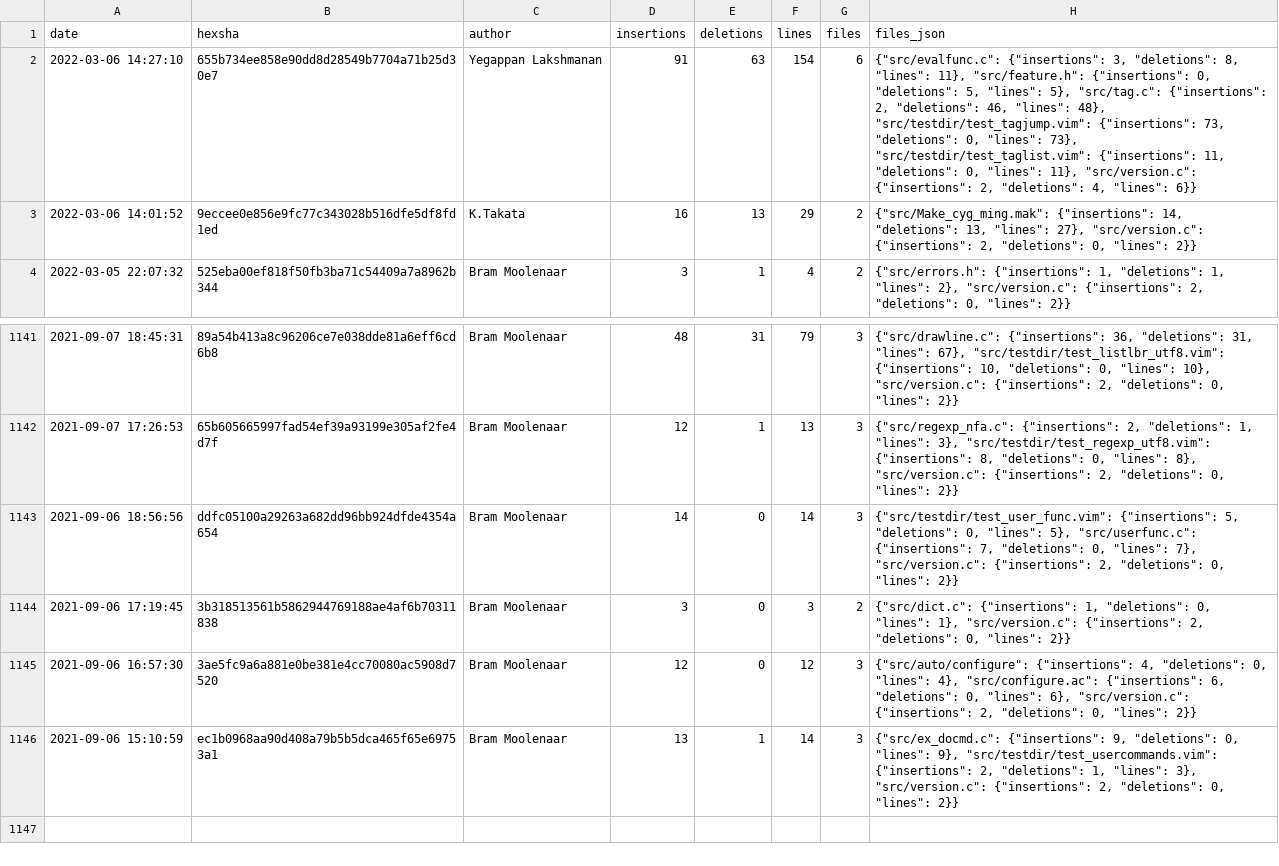
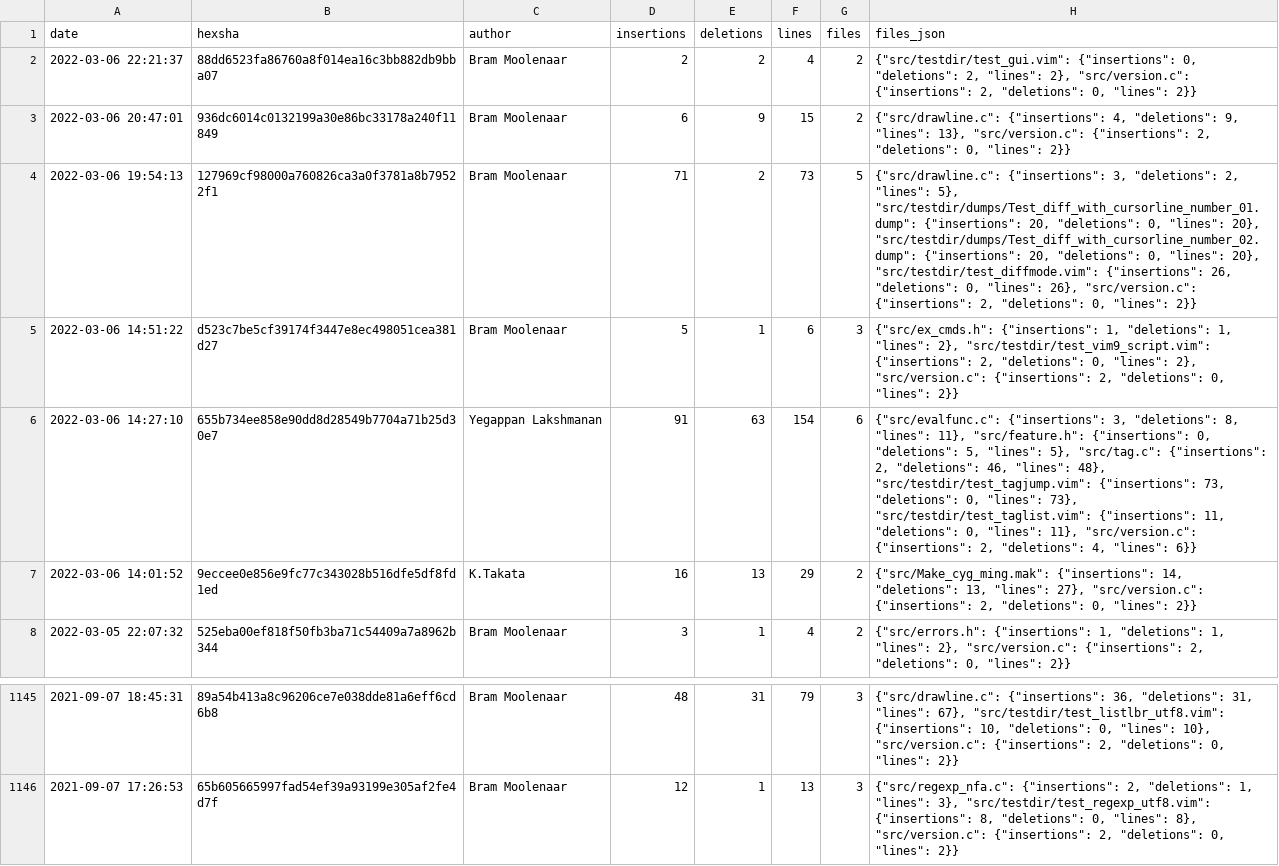
Before and after one commit to tsuyoshicho/vim-gilot-tracking, a CSV file: vim.csv, drawn as a sheet; only a part is shown, gaps mark what is left out; removed rows and columns are numbered as before the commit, all else as after; the diff names each change by its address in the sheet, - before the commit and + after, or states it on an @@ line.

```diff
--- a/vim.csv
+++ b/vim.csv
+row 2: 2022-03-06 22:21:37 | 88dd6523fa86760a8f014ea16c3bb882db9bba07 | Bram Moolenaar | 2 | 2 | 4 | 2 | {"src/testdir/test_gui.vim": {"insertions": 0, "deletions": 2, "lines": 2}, "src/version.c": {"insertions": 2, "deletions": 0, "lines": 2}}
+row 3: 2022-03-06 20:47:01 | 936dc6014c0132199a30e86bc33178a240f11849 | Bram Moolenaar | 6 | 9 | 15 | 2 | {"src/drawline.c": {"insertions": 4, "deletions": 9, "lines": 13}, "src/version.c": {"insertions": 2, "deletions": 0, "lines": 2}}
+row 4: 2022-03-06 19:54:13 | 127969cf98000a760826ca3a0f3781a8b79522f1 | Bram Moolenaar | 71 | 2 | 73 | 5 | {"src/drawline.c": {"insertions": 3, "deletions": 2, "lines": 5}, "src/testdir/dumps/Test_diff_with_cursorline_number_01.dump": {"insertions": 20, "deletions": 0, "lines": 20}, "src/testdir/dumps/Test_diff_with_cursorline_number_02.dump": {"insertions": 20, "deletions": 0, "lines": 20}, "src/testdir/test_diffmode.vim": {"insertions": 26, "deletions": 0, "lines": 26}, "src/version.c": {"insertions": 2, "deletions": 0, "lines": 2}}
+row 5: 2022-03-06 14:51:22 | d523c7be5cf39174f3447e8ec498051cea381d27 | Bram Moolenaar | 5 | 1 | 6 | 3 | {"src/ex_cmds.h": {"insertions": 1, "deletions": 1, "lines": 2}, "src/testdir/test_vim9_script.vim": {"insertions": 2, "deletions": 0, "lines": 2}, "src/version.c": {"insertions": 2, "deletions": 0, "lines": 2}}
-row 1143: 2021-09-06 18:56:56 | ddfc05100a29263a682dd96bb924dfde4354a654 | Bram Moolenaar | 14 | 0 | 14 | 3 | {"src/testdir/test_user_func.vim": {"insertions": 5, "deletions": 0, "lines": 5}, "src/userfunc.c": {"insertions": 7, "deletions": 0, "lines": 7}, "src/version.c": {"insertions": 2, "deletions": 0, "lines": 2}}
-row 1144: 2021-09-06 17:19:45 | 3b318513561b5862944769188ae4af6b70311838 | Bram Moolenaar | 3 | 0 | 3 | 2 | {"src/dict.c": {"insertions": 1, "deletions": 0, "lines": 1}, "src/version.c": {"insertions": 2, "deletions": 0, "lines": 2}}
-row 1145: 2021-09-06 16:57:30 | 3ae5fc9a6a881e0be381e4cc70080ac5908d7520 | Bram Moolenaar | 12 | 0 | 12 | 3 | {"src/auto/configure": {"insertions": 4, "deletions": 0, "lines": 4}, "src/configure.ac": {"insertions": 6, "deletions": 0, "lines": 6}, "src/version.c": {"insertions": 2, "deletions": 0, "lines": 2}}
-row 1146: 2021-09-06 15:10:59 | ec1b0968aa90d408a79b5b5dca465f65e69753a1 | Bram Moolenaar | 13 | 1 | 14 | 3 | {"src/ex_docmd.c": {"insertions": 9, "deletions": 0, "lines": 9}, "src/testdir/test_usercommands.vim": {"insertions": 2, "deletions": 1, "lines": 3}, "src/version.c": {"insertions": 2, "deletions": 0, "lines": 2}}
```
Also changed, not shown: 1 other file.
